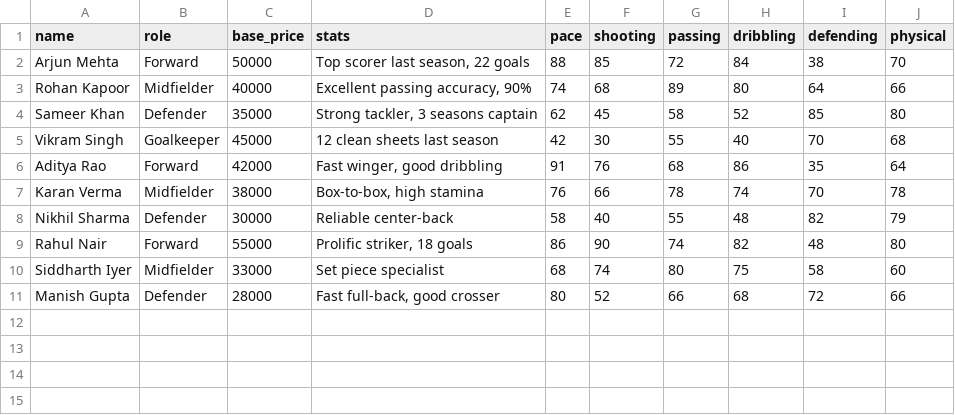
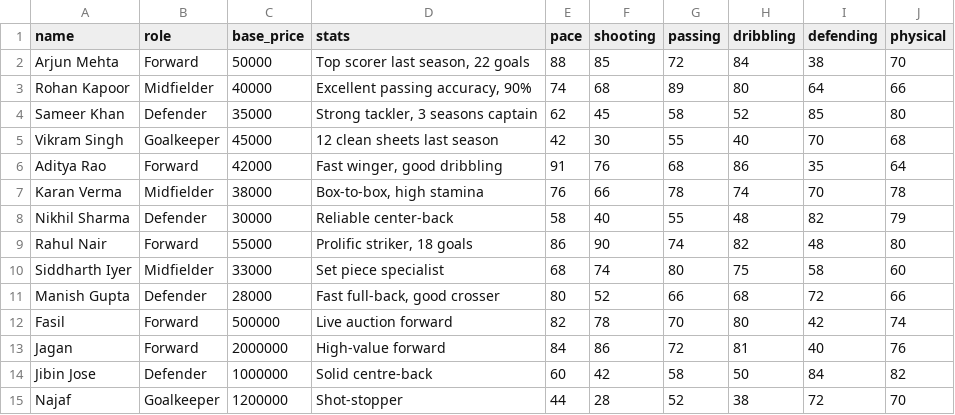
Before and after one commit to jagannathumesan03/ZoLigaAuctionLocal, a CSV file: sample_players.csv, drawn as a sheet; the diff names each change by its address in the sheet, - before the commit and + after, or states it on an @@ line.

```diff
--- a/sample_players.csv
+++ b/sample_players.csv
+row 12: Fasil | Forward | 500000 | Live auction forward | 82 | 78 | 70 | 80 | 42 | 74
+row 13: Jagan | Forward | 2000000 | High-value forward | 84 | 86 | 72 | 81 | 40 | 76
+row 14: Jibin Jose | Defender | 1000000 | Solid centre-back | 60 | 42 | 58 | 50 | 84 | 82
+row 15: Najaf | Goalkeeper | 1200000 | Shot-stopper | 44 | 28 | 52 | 38 | 72 | 70
```
Also changed, not shown: 13 other files.
